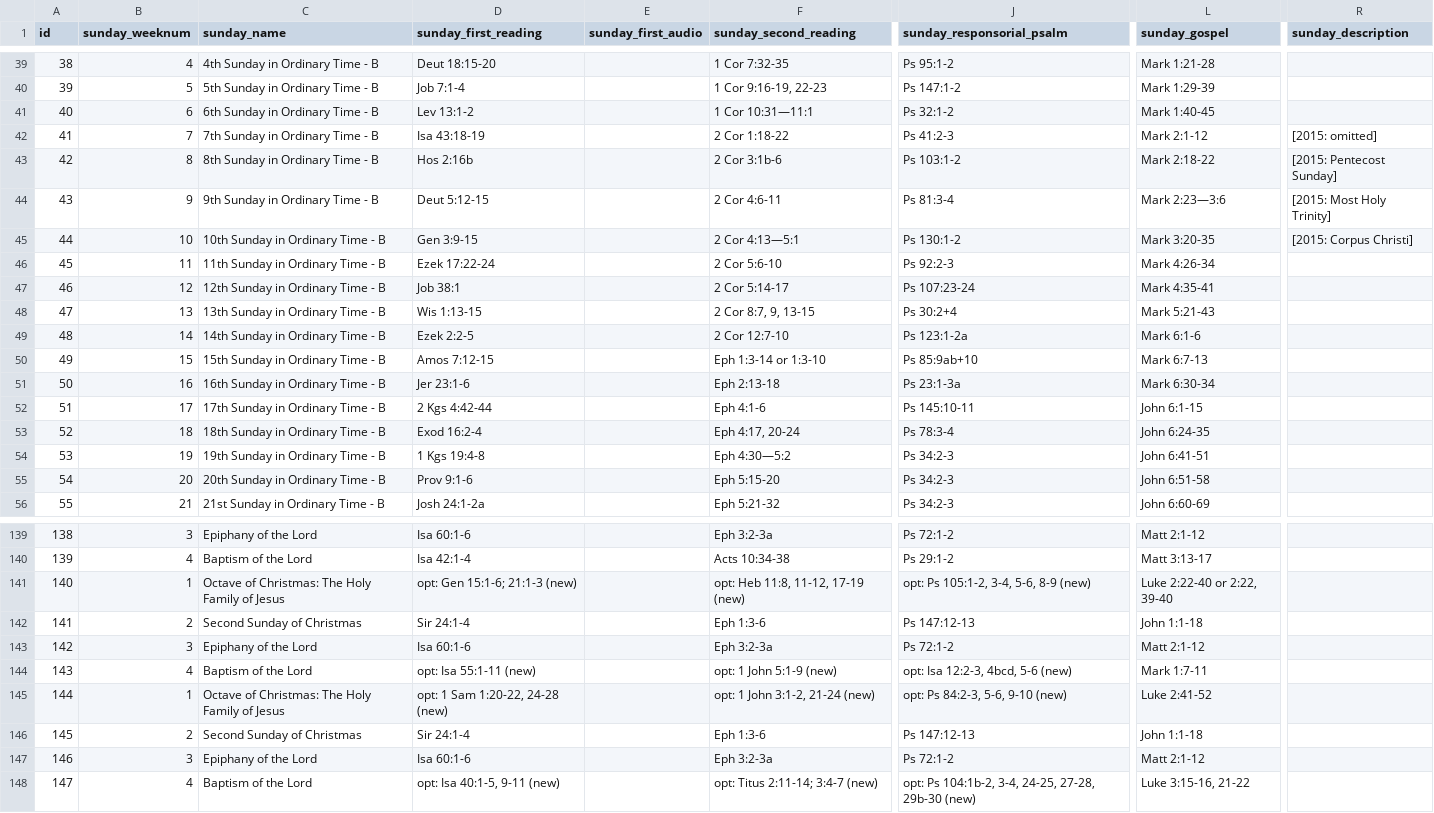
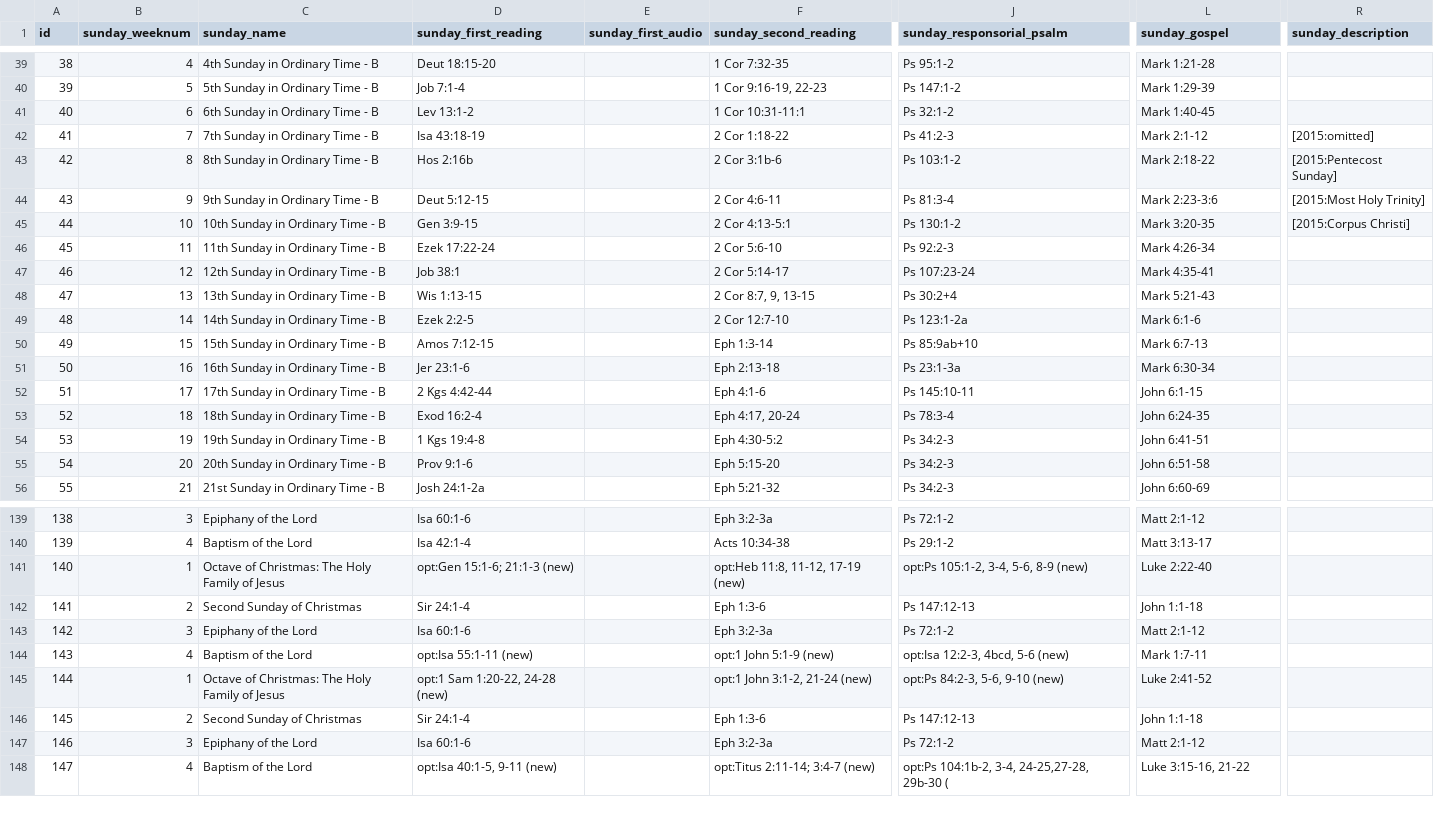
Before and after one commit to joegeneq/apc-softdev-it111-05, a CSV file: documentation/miscellaneous/for Import/CSVs for Import/sunday_reading.csv, drawn as a sheet; only a part is shown, gaps mark what is left out; the diff covers the shown part only; the diff names each change by its address in the sheet, - before the commit and + after, or states it on an @@ line.

Commit message:
Modified sunday_reading.csv removed "?"

```diff
--- a/documentation/miscellaneous/for Import/CSVs for Import/sunday_reading.csv
+++ b/documentation/miscellaneous/for Import/CSVs for Import/sunday_reading.csv
-F41 (sunday_second_reading): 1 Cor 10:31—11:1
+F41 (sunday_second_reading): 1 Cor 10:31-11:1
-R42 (sunday_description): [2015: omitted]
+R42 (sunday_description): [2015:omitted]
-R43 (sunday_description): [2015: Pentecost Sunday]
+R43 (sunday_description): [2015:Pentecost Sunday]
-L44 (sunday_gospel): Mark 2:23—3:6
+L44 (sunday_gospel): Mark 2:23-3:6
-R44 (sunday_description): [2015: Most Holy Trinity]
+R44 (sunday_description): [2015:Most Holy Trinity]
-F45 (sunday_second_reading): 2 Cor 4:13—5:1
+F45 (sunday_second_reading): 2 Cor 4:13-5:1
-R45 (sunday_description): [2015: Corpus Christi]
+R45 (sunday_description): [2015:Corpus Christi]
-F50 (sunday_second_reading): Eph 1:3-14 or 1:3-10
+F50 (sunday_second_reading): Eph 1:3-14
-F54 (sunday_second_reading): Eph 4:30—5:2
+F54 (sunday_second_reading): Eph 4:30-5:2
-D141 (sunday_first_reading): opt: Gen 15:1-6; 21:1-3 (new)
+D141 (sunday_first_reading): opt:Gen 15:1-6; 21:1-3 (new)
-F141 (sunday_second_reading): opt: Heb 11:8, 11-12, 17-19 (new)
+F141 (sunday_second_reading): opt:Heb 11:8, 11-12, 17-19 (new)
-J141 (sunday_responsorial_psalm): opt: Ps 105:1-2, 3-4, 5-6, 8-9 (new)
+J141 (sunday_responsorial_psalm): opt:Ps 105:1-2, 3-4, 5-6, 8-9 (new)
-L141 (sunday_gospel): Luke 2:22-40 or 2:22, 39-40
+L141 (sunday_gospel): Luke 2:22-40
-D144 (sunday_first_reading): opt: Isa 55:1-11 (new)
+D144 (sunday_first_reading): opt:Isa 55:1-11 (new)
-F144 (sunday_second_reading): opt: 1 John 5:1-9 (new)
+F144 (sunday_second_reading): opt:1 John 5:1-9 (new)
-J144 (sunday_responsorial_psalm): opt: Isa 12:2-3, 4bcd, 5-6 (new)
+J144 (sunday_responsorial_psalm): opt:Isa 12:2-3, 4bcd, 5-6 (new)
-D145 (sunday_first_reading): opt: 1 Sam 1:20-22, 24-28 (new)
+D145 (sunday_first_reading): opt:1 Sam 1:20-22, 24-28 (new)
-F145 (sunday_second_reading): opt: 1 John 3:1-2, 21-24 (new)
+F145 (sunday_second_reading): opt:1 John 3:1-2, 21-24 (new)
-J145 (sunday_responsorial_psalm): opt: Ps 84:2-3, 5-6, 9-10 (new)
+J145 (sunday_responsorial_psalm): opt:Ps 84:2-3, 5-6, 9-10 (new)
-D148 (sunday_first_reading): opt: Isa 40:1-5, 9-11 (new)
+D148 (sunday_first_reading): opt:Isa 40:1-5, 9-11 (new)
-F148 (sunday_second_reading): opt: Titus 2:11-14; 3:4-7 (new)
+F148 (sunday_second_reading): opt:Titus 2:11-14; 3:4-7 (new)
-J148 (sunday_responsorial_psalm): opt: Ps 104:1b-2, 3-4, 24-25, 27-28, 29b-30 (new)
+J148 (sunday_responsorial_psalm): opt:Ps 104:1b-2, 3-4, 24-25,27-28, 29b-30 (
```
Also changed, not shown: 47 edited cells elsewhere in this file.
